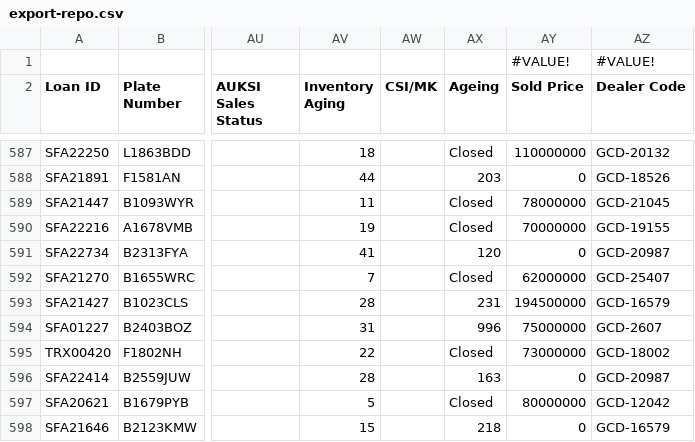
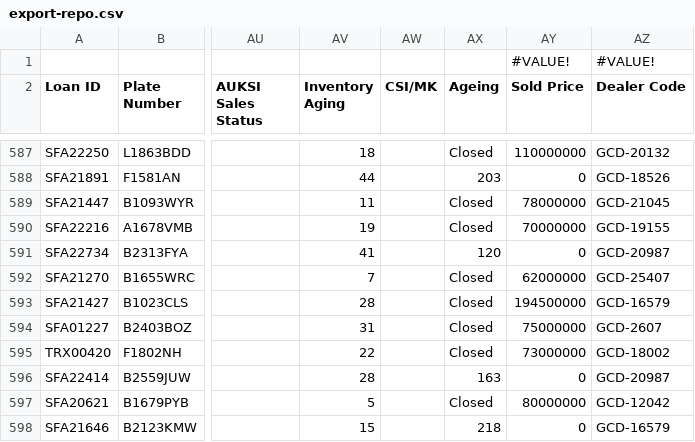
Before and after one commit to christopheryo-max/ens, a CSV file: data-E&S/export-repo.csv, drawn as a sheet; only a part is shown, gaps mark what is left out; the diff names each change by its address in the sheet, - before the commit and + after, or states it on an @@ line.

Commit message:
Auto-export from Google Sheets — 2026-11-27T13:23:28.735Z

```diff
--- a/data-E&S/export-repo.csv
+++ b/data-E&S/export-repo.csv
-AX593 (Ageing): 231
+AX593 (Ageing): Closed
-AX594 (Ageing): 996
+AX594 (Ageing): Closed
```
